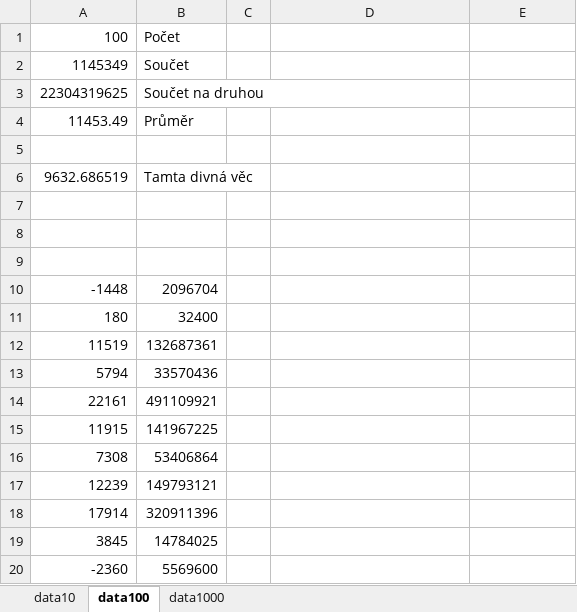
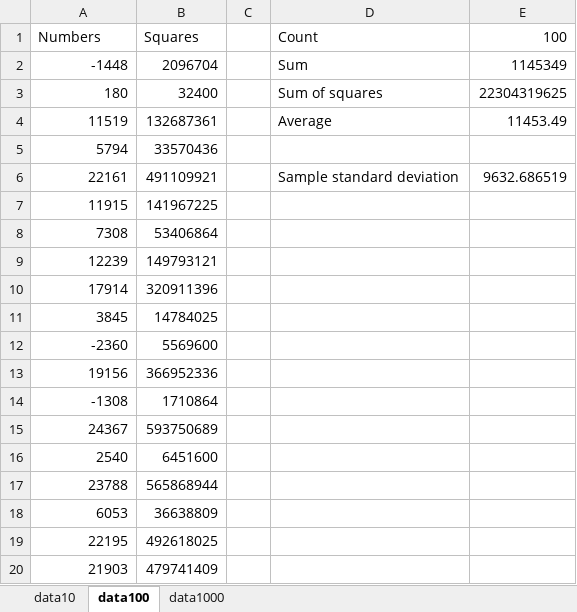
Before and after one commit to Lupphes/CalcIVSulator, an Excel workbook: src/SampleStandardDeviation/data/dataAll.xlsx, sheet data100, drawn as a sheet; only a part is shown; the shorter side is filled out with more unchanged rows; values as stored, in another font and other column widths than the file's, no borders; removed rows and columns are numbered as before the commit, all else as after; the diff names each change by its address in the sheet, - before the commit and + after, or states it on an @@ line.

Commit message:
Profiling 2.0
Delete old profiling files, create new profiling files with N = 100, 1000, 10000. Update zprava.(tex|pdf)
Format data/dataAll.xlsx for better look.

```diff
--- a/src/SampleStandardDeviation/data/dataAll.xlsx (sheet data100)
+++ b/src/SampleStandardDeviation/data/dataAll.xlsx (sheet data100)
-row 1: 100 | Počet
-row 2: 1145349 | Součet
-row 3: 22304319625 | Součet na druhou
-row 4: 11453.49 | Průměr
-row 1: (empty)
+row 1: Numbers | Squares |  | Count | 100
-row 6: 9632.686519 | Tamta divná věc
-row 7: (empty)
-row 8: (empty)
-row 9: (empty)
-D2 (Count): (empty)
+D2 (Count): Sum
-E2 (100): (empty)
+E2 (100): 1145349
-D3 (Count): (empty)
+D3 (Count): Sum of squares
-E3 (100): (empty)
+E3 (100): 22304319625
-D4 (Count): (empty)
+D4 (Count): Average
-E4 (100): (empty)
+E4 (100): 11453.49
-D6 (Count): (empty)
+D6 (Count): Sample standard deviation
-E6 (100): (empty)
+E6 (100): 9632.686519
```
Also changed, not shown: sheet data10, sheet data1000, formulas that keep their value, 12 other files.
